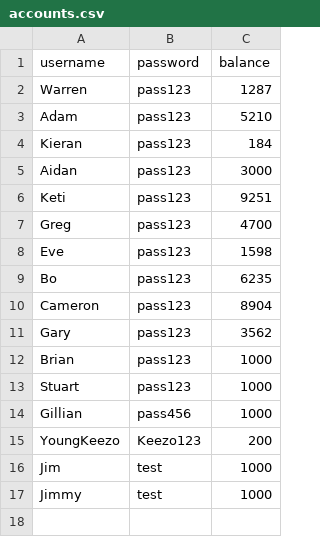
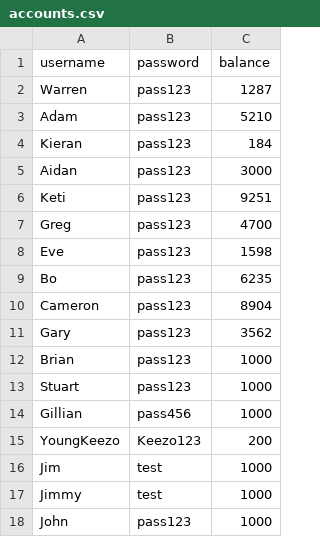
Before and after one commit to SuperDream83/CS351-Project-Group-Repo, a CSV file: Resources/accounts.csv, drawn as a sheet; the diff names each change by its address in the sheet, - before the commit and + after, or states it on an @@ line.

```diff
--- a/Resources/accounts.csv
+++ b/Resources/accounts.csv
+row 18: John | pass123 | 1000
```
Also changed, not shown: 6 other files.
